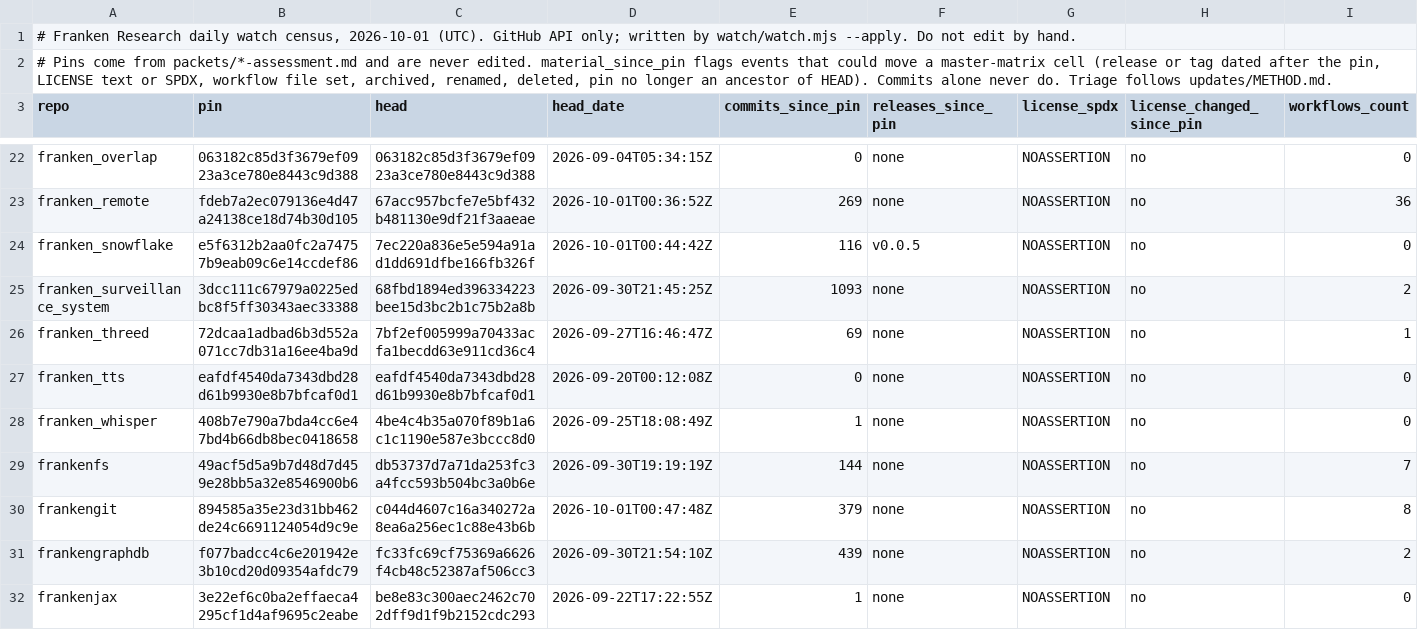
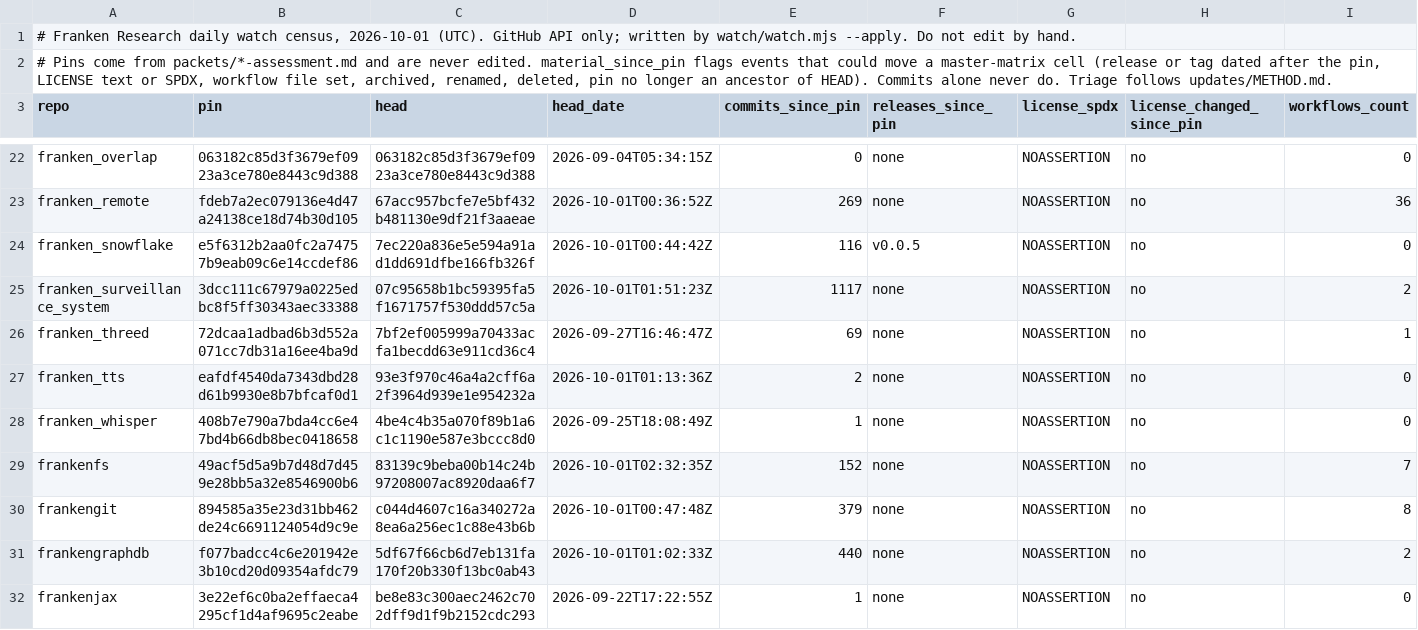
Before and after one commit to JYeswak/franken-research, a TSV file: watch/census/2026-10-01.tsv, drawn as a sheet; only a part is shown, gaps mark what is left out; the diff covers the shown part only; the diff names each change by its address in the sheet, - before the commit and + after, or states it on an @@ line.

```diff
--- a/watch/census/2026-10-01.tsv
+++ b/watch/census/2026-10-01.tsv
-C25 (head): 68fbd1894ed396334223bee15d3bc2b1c75b2a8b
+C25 (head): 07c95658b1bc59395fa5f1671757f530ddd57c5a
-D25 (head_date): 2026-09-30T21:45:25Z
+D25 (head_date): 2026-10-01T01:51:23Z
-E25 (commits_since_pin): 1093
+E25 (commits_since_pin): 1117
-C27 (head): eafdf4540da7343dbd28d61b9930e8b7bfcaf0d1
+C27 (head): 93e3f970c46a4a2cff6a2f3964d939e1e954232a
-D27 (head_date): 2026-09-20T00:12:08Z
+D27 (head_date): 2026-10-01T01:13:36Z
-E27 (commits_since_pin): 0
+E27 (commits_since_pin): 2
-C29 (head): db53737d7a71da253fc3a4fcc593b504bc3a0b6e
+C29 (head): 83139c9beba00b14c24b97208007ac8920daa6f7
-D29 (head_date): 2026-09-30T19:19:19Z
+D29 (head_date): 2026-10-01T02:32:35Z
-E29 (commits_since_pin): 144
+E29 (commits_since_pin): 152
-C31 (head): fc33fc69cf75369a6626f4cb48c52387af506cc3
+C31 (head): 5df67f66cb6d7eb131fa170f20b330f13bc0ab43
-D31 (head_date): 2026-09-30T21:54:10Z
+D31 (head_date): 2026-10-01T01:02:33Z
-E31 (commits_since_pin): 439
+E31 (commits_since_pin): 440
```
Also changed, not shown: 21 edited cells elsewhere in this file, 52 other files.
